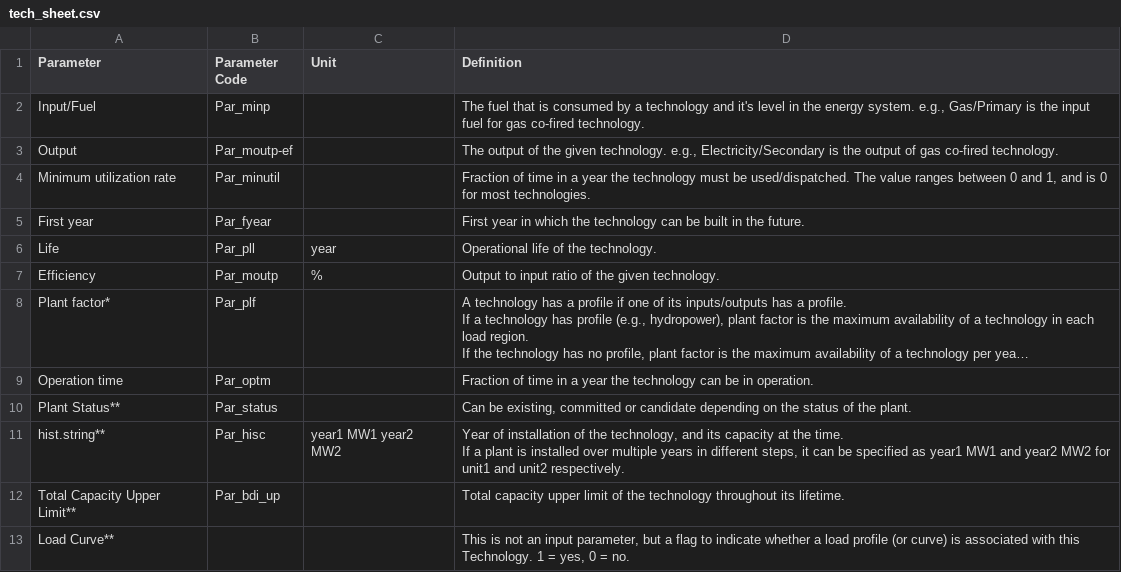
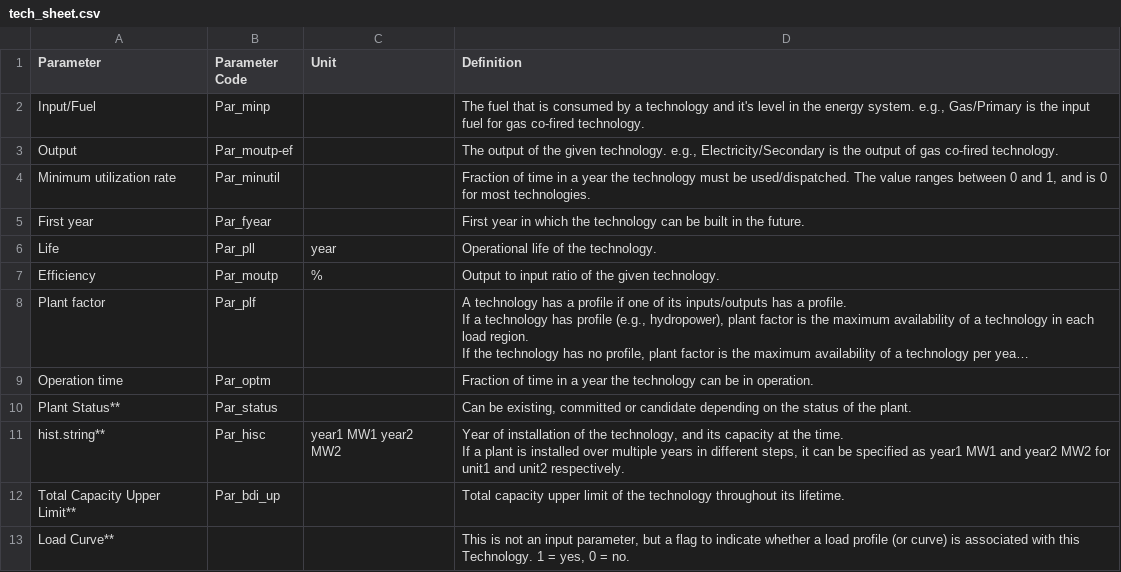
Before and after one commit to SPLATteam/SPLAT-WebGuide, a CSV file: docs/csv_file/tech_sheet.csv, drawn as a sheet; long unchanged cells end in …; the diff names each change by its address in the sheet, - before the commit and + after, or states it on an @@ line.

```diff
--- a/docs/csv_file/tech_sheet.csv
+++ b/docs/csv_file/tech_sheet.csv
-A8 (Parameter): Plant factor*
+A8 (Parameter): Plant factor
```
Also changed, not shown: 1 other file.
